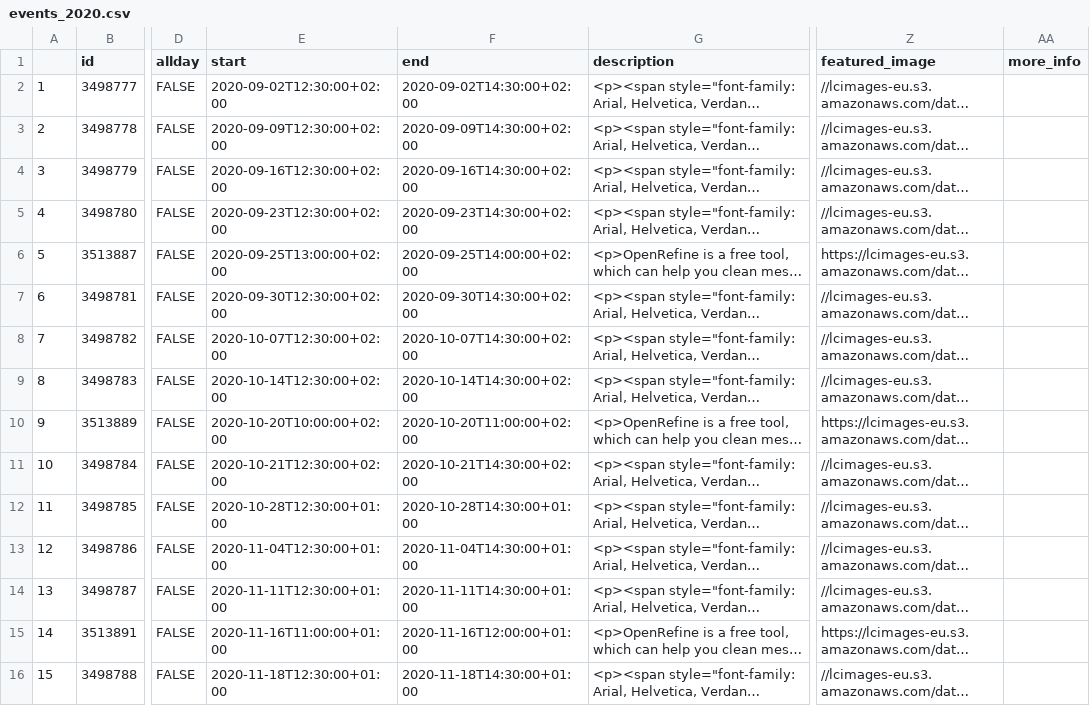
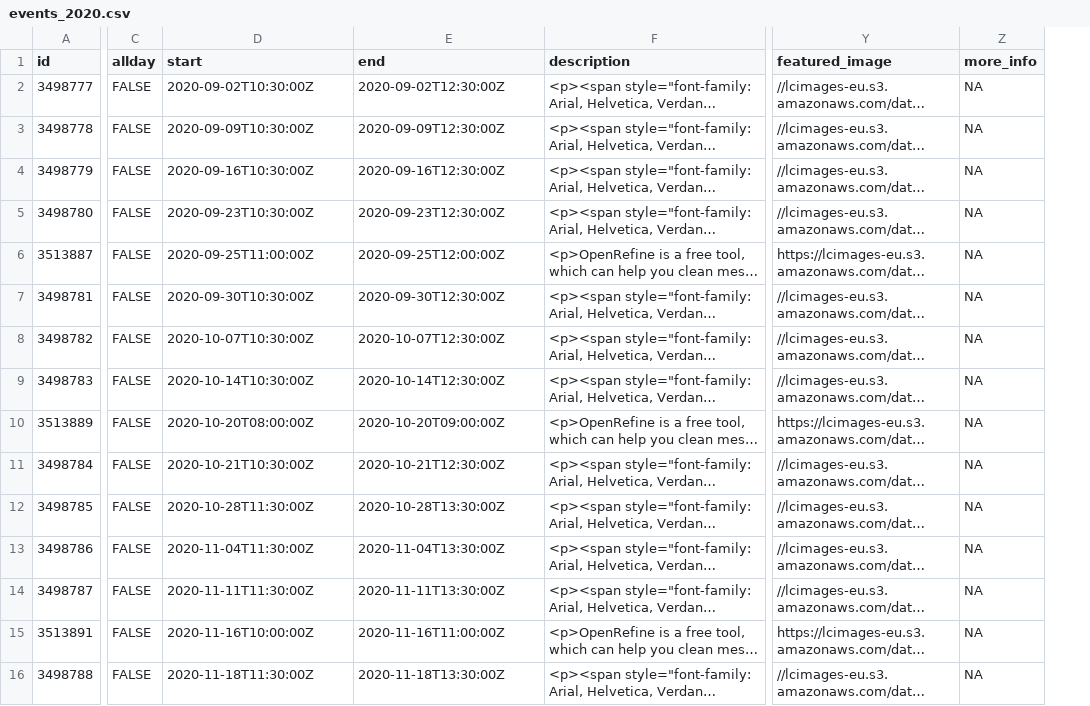
Before and after one commit to KUBDatalab/tal-og-data, a CSV file: data/event_data/events_2020.csv, drawn as a sheet; only a part is shown, gaps mark what is left out; long unchanged cells end in …; removed rows and columns are numbered as before the commit, all else as after; the diff covers the shown part only; the diff names each change by its address in the sheet, - before the commit and + after, or states it on an @@ line.

Commit message:
Fixet excel fejl og overflødig kolonne

```diff
--- a/data/event_data/events_2020.csv
+++ b/data/event_data/events_2020.csv
-column A, rows 2-16: 1 | 2 | 3 | 4 | 5 | 6 | 7 | 8 | 9 | 10 | 11 | 12 | 13 | 14 | 15
-D2 (start): 2020-09-02T12:30:00+02:00
+D2 (start): 2020-09-02T10:30:00Z
-E2 (end): 2020-09-02T14:30:00+02:00
+E2 (end): 2020-09-02T12:30:00Z
-Z2:Z16 (more_info): (empty)
+Z2:Z16 (more_info): NA
-D3 (start): 2020-09-09T12:30:00+02:00
+D3 (start): 2020-09-09T10:30:00Z
-E3 (end): 2020-09-09T14:30:00+02:00
+E3 (end): 2020-09-09T12:30:00Z
-D4 (start): 2020-09-16T12:30:00+02:00
+D4 (start): 2020-09-16T10:30:00Z
-E4 (end): 2020-09-16T14:30:00+02:00
+E4 (end): 2020-09-16T12:30:00Z
-D5 (start): 2020-09-23T12:30:00+02:00
+D5 (start): 2020-09-23T10:30:00Z
-E5 (end): 2020-09-23T14:30:00+02:00
+E5 (end): 2020-09-23T12:30:00Z
-D6 (start): 2020-09-25T13:00:00+02:00
+D6 (start): 2020-09-25T11:00:00Z
-E6 (end): 2020-09-25T14:00:00+02:00
+E6 (end): 2020-09-25T12:00:00Z
-D7 (start): 2020-09-30T12:30:00+02:00
+D7 (start): 2020-09-30T10:30:00Z
-E7 (end): 2020-09-30T14:30:00+02:00
+E7 (end): 2020-09-30T12:30:00Z
-D8 (start): 2020-10-07T12:30:00+02:00
+D8 (start): 2020-10-07T10:30:00Z
-E8 (end): 2020-10-07T14:30:00+02:00
+E8 (end): 2020-10-07T12:30:00Z
-D9 (start): 2020-10-14T12:30:00+02:00
+D9 (start): 2020-10-14T10:30:00Z
-E9 (end): 2020-10-14T14:30:00+02:00
+E9 (end): 2020-10-14T12:30:00Z
-D10 (start): 2020-10-20T10:00:00+02:00
+D10 (start): 2020-10-20T08:00:00Z
-E10 (end): 2020-10-20T11:00:00+02:00
+E10 (end): 2020-10-20T09:00:00Z
-D11 (start): 2020-10-21T12:30:00+02:00
+D11 (start): 2020-10-21T10:30:00Z
-E11 (end): 2020-10-21T14:30:00+02:00
+E11 (end): 2020-10-21T12:30:00Z
-D12 (start): 2020-10-28T12:30:00+01:00
+D12 (start): 2020-10-28T11:30:00Z
-E12 (end): 2020-10-28T14:30:00+01:00
+E12 (end): 2020-10-28T13:30:00Z
-D13 (start): 2020-11-04T12:30:00+01:00
+D13 (start): 2020-11-04T11:30:00Z
-E13 (end): 2020-11-04T14:30:00+01:00
+E13 (end): 2020-11-04T13:30:00Z
-D14 (start): 2020-11-11T12:30:00+01:00
+D14 (start): 2020-11-11T11:30:00Z
-E14 (end): 2020-11-11T14:30:00+01:00
+E14 (end): 2020-11-11T13:30:00Z
-D15 (start): 2020-11-16T11:00:00+01:00
+D15 (start): 2020-11-16T10:00:00Z
-E15 (end): 2020-11-16T12:00:00+01:00
+E15 (end): 2020-11-16T11:00:00Z
-D16 (start): 2020-11-18T12:30:00+01:00
+D16 (start): 2020-11-18T11:30:00Z
-E16 (end): 2020-11-18T14:30:00+01:00
+E16 (end): 2020-11-18T13:30:00Z
```
Also changed, not shown: 45 edited cells elsewhere in this file, data/event_data/events_2018.csv, data/event_data/events_2019.csv, 2 other files.
